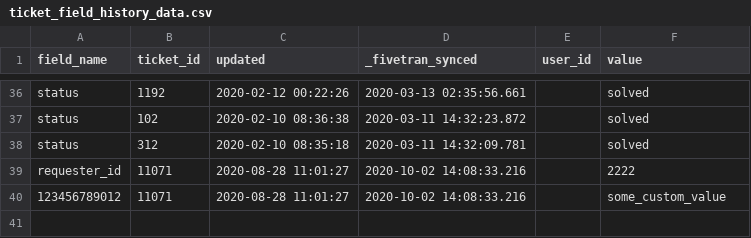
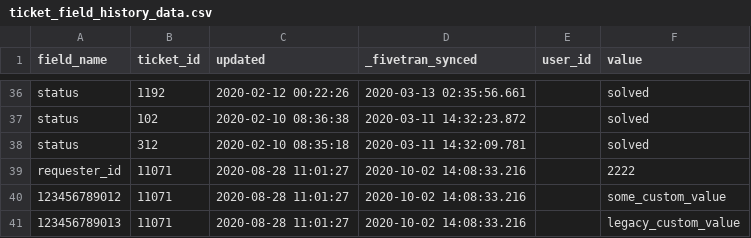
Before and after one commit to fivetran/dbt_zendesk, a CSV file: integration_tests/seeds/ticket_field_history_data.csv, drawn as a sheet; only a part is shown, gaps mark what is left out; the diff names each change by its address in the sheet, - before the commit and + after, or states it on an @@ line.

Commit message:
Handle custom field title collisions confirmed against real account data
Real ticket_custom_field data showed multiple distinct field IDs can
share the same title (e.g. two fields both titled "Case Major Reason"),
which would otherwise generate duplicate column aliases and crash the
pivot's SELECT.

Extracts the column name resolution (title lookup + slugify) into a
shared get_resolved_ticket_field_history_columns() macro used by both
int_zendesk__field_history_pivot and zendesk__ticket_backlog, so they
stay consistent. When two fields collide, the raw field ID is appended
to disambiguate.

Adds a colliding pair to the integration test seeds/scenario so CI
covers this path.

```diff
--- a/integration_tests/seeds/ticket_field_history_data.csv
+++ b/integration_tests/seeds/ticket_field_history_data.csv
+row 41: 123456789013 | 11071 | 2020-08-28 11:01:27 | 2020-10-02 14:08:33.216 |  | legacy_custom_value
```
Also changed, not shown: 6 other files.
